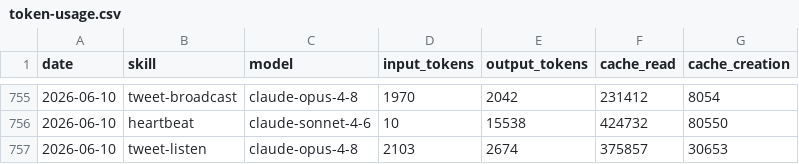
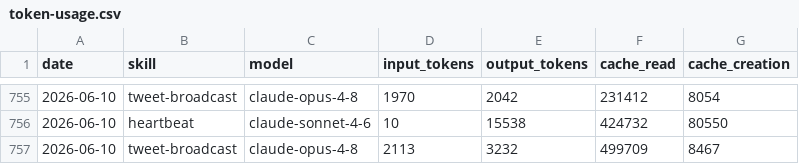
Before and after one commit to Liquid-Protocol-Ops/agent-autonomopoly, a CSV file: memory/token-usage.csv, drawn as a sheet; only a part is shown, gaps mark what is left out.

Commit message:
chore(tweet-broadcast): auto-commit 2026-06-10

```diff
--- a/memory/token-usage.csv
+++ b/memory/token-usage.csv
@@ -756,2 +756,2 @@ date,skill,model,input_tokens,output_tokens,cache_read,cache_creation
 2026-06-10,heartbeat,claude-sonnet-4-6,10,15538,424732,80550
-2026-06-10,tweet-listen,claude-opus-4-8,2103,2674,375857,30653
+2026-06-10,tweet-broadcast,claude-opus-4-8,2113,3232,499709,8467
```
Also changed, not shown: 3 other files.
